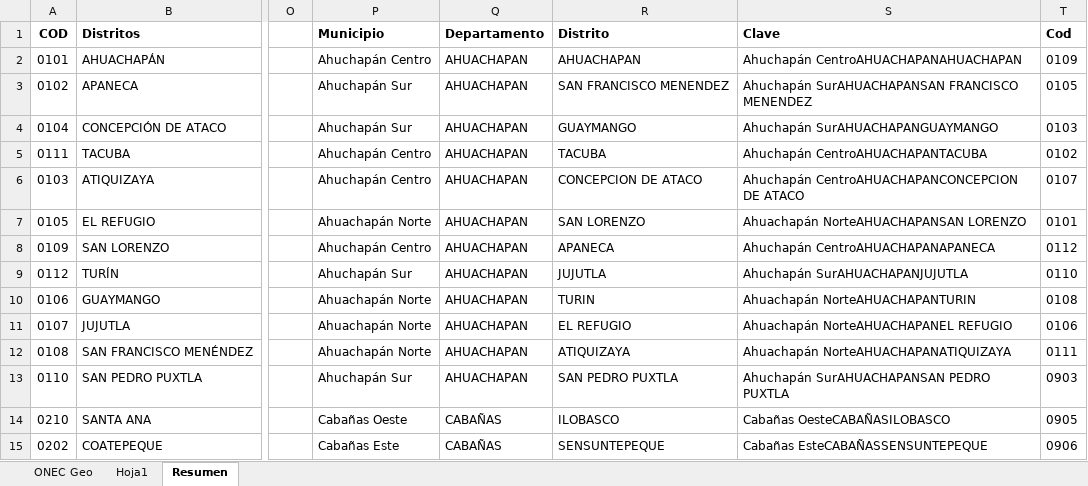
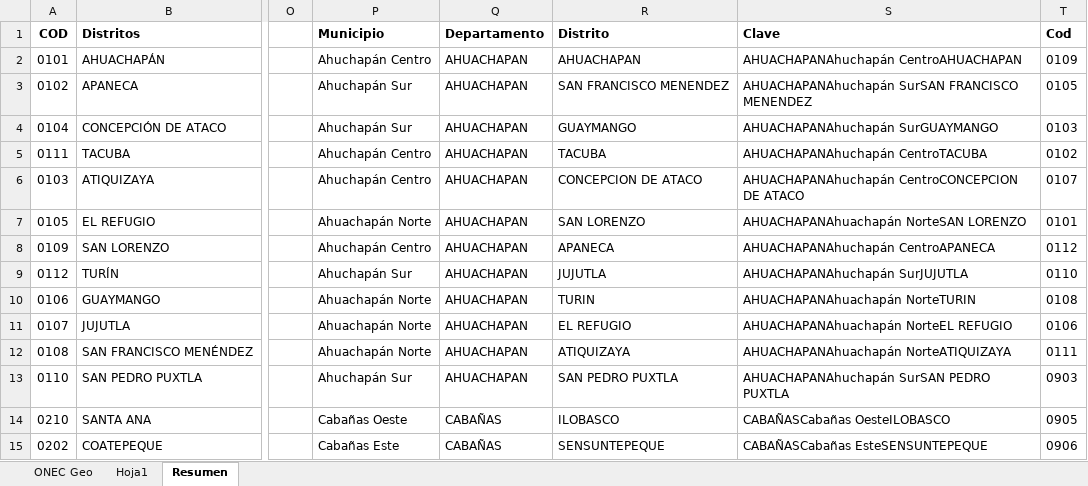
Before and after one commit to camelara/EducMap, an Excel workbook: Distritos SSF.xlsx, sheet Resumen, drawn as a sheet; only a part is shown, gaps mark what is left out; values as stored, in another font and other column widths than the file's, no borders; the diff covers the shown part only; the diff names each change by its address in the sheet, - before the commit and + after, or states it on an @@ line.

```diff
--- a/Distritos SSF.xlsx (sheet Resumen)
+++ b/Distritos SSF.xlsx (sheet Resumen)
-S2: Ahuchapán CentroAHUACHAPANAHUACHAPAN
+S2: AHUACHAPANAhuchapán CentroAHUACHAPAN
-S3: Ahuchapán SurAHUACHAPANSAN FRANCISCO MENENDEZ
+S3: AHUACHAPANAhuchapán SurSAN FRANCISCO MENENDEZ
-S4: Ahuchapán SurAHUACHAPANGUAYMANGO
+S4: AHUACHAPANAhuchapán SurGUAYMANGO
-S5: Ahuchapán CentroAHUACHAPANTACUBA
+S5: AHUACHAPANAhuchapán CentroTACUBA
-S6: Ahuchapán CentroAHUACHAPANCONCEPCION DE ATACO
+S6: AHUACHAPANAhuchapán CentroCONCEPCION DE ATACO
-S7: Ahuachapán NorteAHUACHAPANSAN LORENZO
+S7: AHUACHAPANAhuachapán NorteSAN LORENZO
-S8: Ahuchapán CentroAHUACHAPANAPANECA
+S8: AHUACHAPANAhuchapán CentroAPANECA
-S9: Ahuchapán SurAHUACHAPANJUJUTLA
+S9: AHUACHAPANAhuchapán SurJUJUTLA
-S10: Ahuachapán NorteAHUACHAPANTURIN
+S10: AHUACHAPANAhuachapán NorteTURIN
-S11: Ahuachapán NorteAHUACHAPANEL REFUGIO
+S11: AHUACHAPANAhuachapán NorteEL REFUGIO
-S12: Ahuachapán NorteAHUACHAPANATIQUIZAYA
+S12: AHUACHAPANAhuachapán NorteATIQUIZAYA
-S13: Ahuchapán SurAHUACHAPANSAN PEDRO PUXTLA
+S13: AHUACHAPANAhuchapán SurSAN PEDRO PUXTLA
-S14: Cabañas OesteCABAÑASILOBASCO
+S14: CABAÑASCabañas OesteILOBASCO
-S15: Cabañas EsteCABAÑASSENSUNTEPEQUE
+S15: CABAÑASCabañas EsteSENSUNTEPEQUE
```
Also changed, not shown: 211 edited cells elsewhere in this sheet, Matriz de Inversiones.xlsx, 3 other files.
